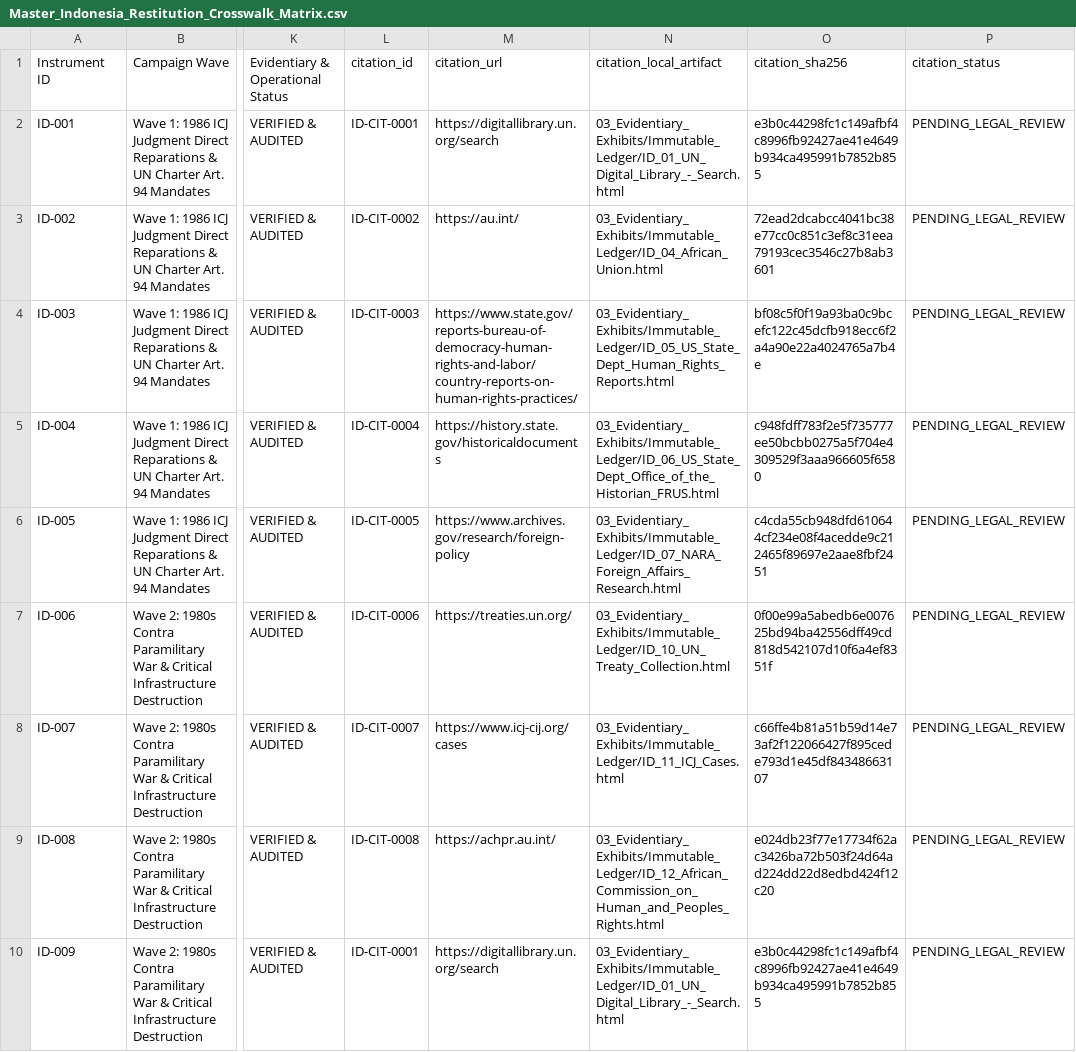
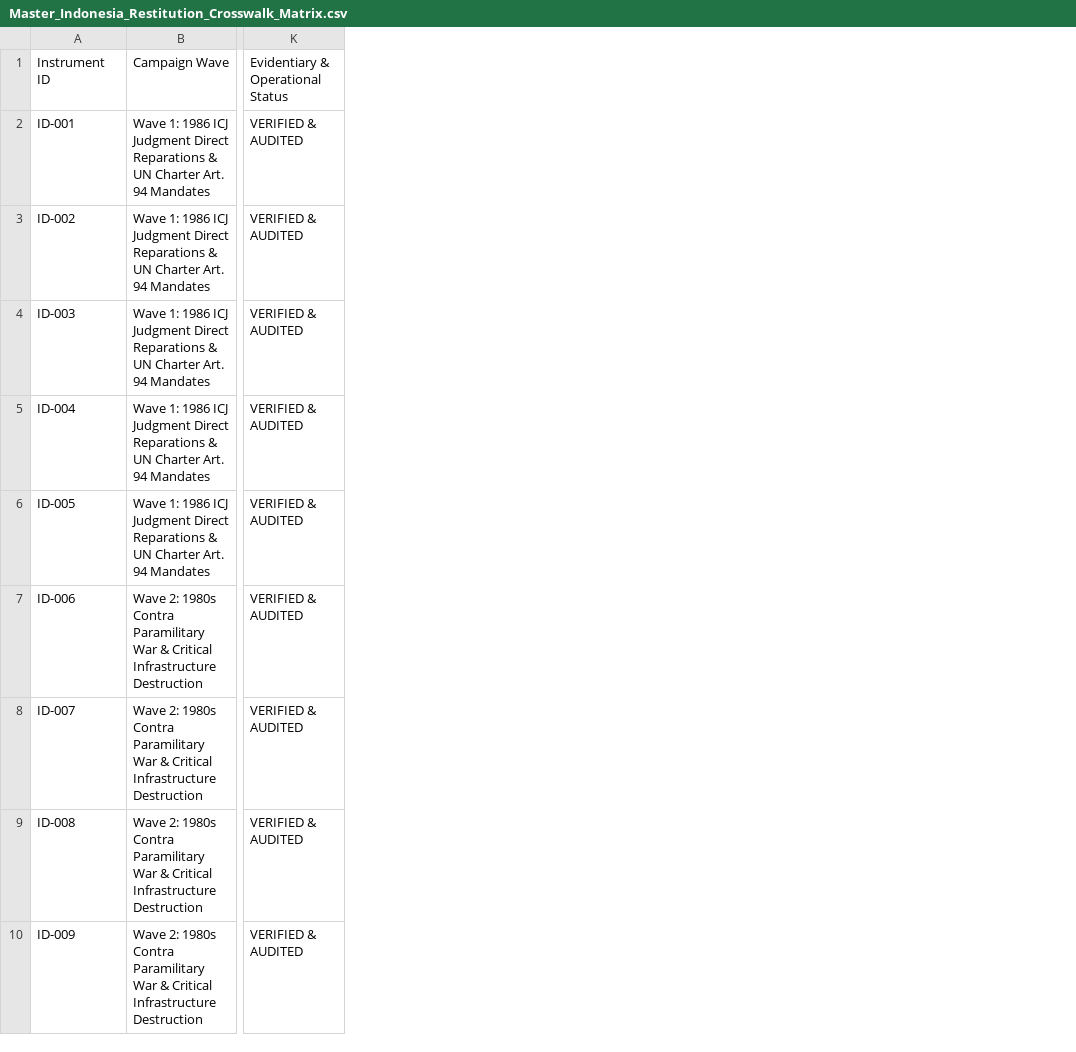
Before and after one commit to GlobalRestitutionAlliance/asia-us-id-indonesia-master-litigation, a CSV file: 00_Master_Knowledge_Base/Master_Indonesia_Restitution_Crosswalk_Matrix.csv, drawn as a sheet; only a part is shown, gaps mark what is left out; the diff names each change by its address in the sheet, - before the commit and + after, or states it on an @@ line.

Commit message:
REVERTED DUE TO UNPROMPTED MASS J3WFICATED DATA CORRUPTION BY COMPROMISED BIASED LLM/ARTIFICIAL INTELLIGENCE MODELS

```diff
--- a/00_Master_Knowledge_Base/Master_Indonesia_Restitution_Crosswalk_Matrix.csv
+++ b/00_Master_Knowledge_Base/Master_Indonesia_Restitution_Crosswalk_Matrix.csv
-column L, rows 1-10: citation_id | ID-CIT-0001 | ID-CIT-0002 | ID-CIT-0003 | ID-CIT-0004 | ID-CIT-0005 | ID-CIT-0006 | ID-CIT-0007 | ID-CIT-0008 | ID-CIT-0001
-column M, rows 1-10: citation_url | https://digitallibrary.un.org/search | https://au.int/ | https://www.state.gov/reports-bureau-of-democracy-human-rights-and-labor/country-reports-on-human-rights-practices/ | https://history.state.gov/historicaldocuments | https://www.archives.gov/research/foreign-policy | https://treaties.un.org/ | https://www.icj-cij.org/cases | https://achpr.au.int/ | https://digitallibrary.un.org/search
-column N, rows 1-10: citation_local_artifact | 03_Evidentiary_Exhibits/Immutable_Ledger/ID_01_UN_Digital_Library_-_Search.html | 03_Evidentiary_Exhibits/Immutable_Ledger/ID_04_African_Union.html | 03_Evidentiary_Exhibits/Immutable_Ledger/ID_05_US_State_Dept_Human_Rights_Reports.html | 03_Evidentiary_Exhibits/Immutable_Ledger/ID_06_US_State_Dept_Office_of_the_Historian_FRUS.html | 03_Evidentiary_Exhibits/Immutable_Ledger/ID_07_NARA_Foreign_Affairs_Research.html | 03_Evidentiary_Exhibits/Immutable_Ledger/ID_10_UN_Treaty_Collection.html | 03_Evidentiary_Exhibits/Immutable_Ledger/ID_11_ICJ_Cases.html | 03_Evidentiary_Exhibits/Immutable_Ledger/ID_12_African_Commission_on_Human_and_Peoples_Rights.html | 03_Evidentiary_Exhibits/Immutable_Ledger/ID_01_UN_Digital_Library_-_Search.html
-column O, rows 1-10: citation_sha256 | e3b0c44298fc1c149afbf4c8996fb92427ae41e4649b934ca495991b7852b855 | 72ead2dcabcc4041bc38e77cc0c851c3ef8c31eea79193cec3546c27b8ab3601 | bf08c5f0f19a93ba0c9bcefc122c45dcfb918ecc6f2a4a90e22a4024765a7b4e | c948fdff783f2e5f735777ee50bcbb0275a5f704e4309529f3aaa966605f6580 | c4cda55cb948dfd610644cf234e08f4acedde9c212465f89697e2aae8fbf2451 | 0f00e99a5abedb6e007625bd94ba42556dff49cd818d542107d10f6a4ef8351f | c66ffe4b81a51b59d14e73af2f122066427f895cede793d1e45df84348663107 | e024db23f77e17734f62ac3426ba72b503f24d64ad224dd22d8edbd424f12c20 | e3b0c44298fc1c149afbf4c8996fb92427ae41e4649b934ca495991b7852b855
-column P, rows 1-10: citation_status | PENDING_LEGAL_REVIEW | PENDING_LEGAL_REVIEW | PENDING_LEGAL_REVIEW | PENDING_LEGAL_REVIEW | PENDING_LEGAL_REVIEW | PENDING_LEGAL_REVIEW | PENDING_LEGAL_REVIEW | PENDING_LEGAL_REVIEW | PENDING_LEGAL_REVIEW
```
Also changed, not shown: 99_Archives_and_Manifests/MANIFEST_SHA256.csv, 24 other files.
